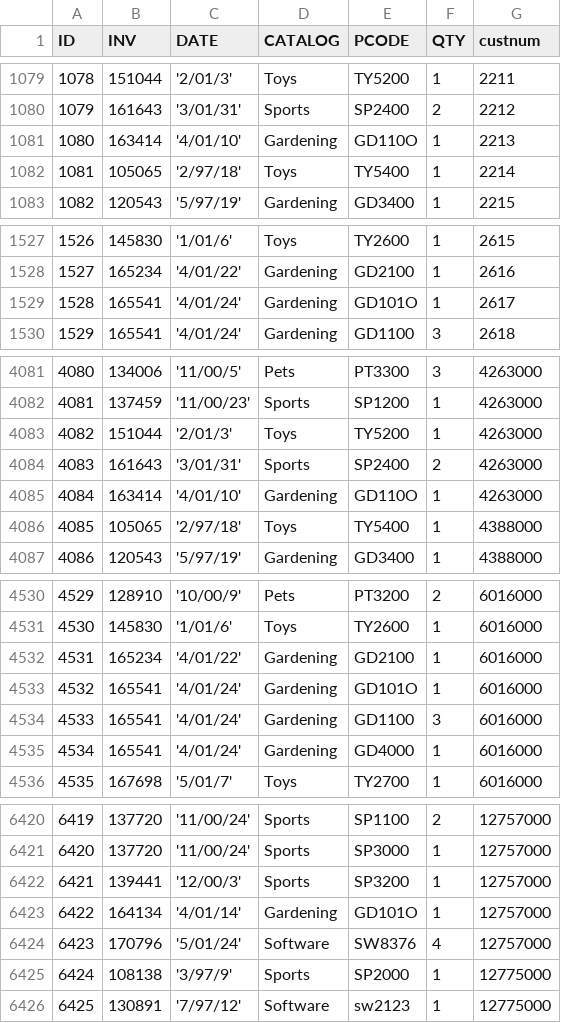
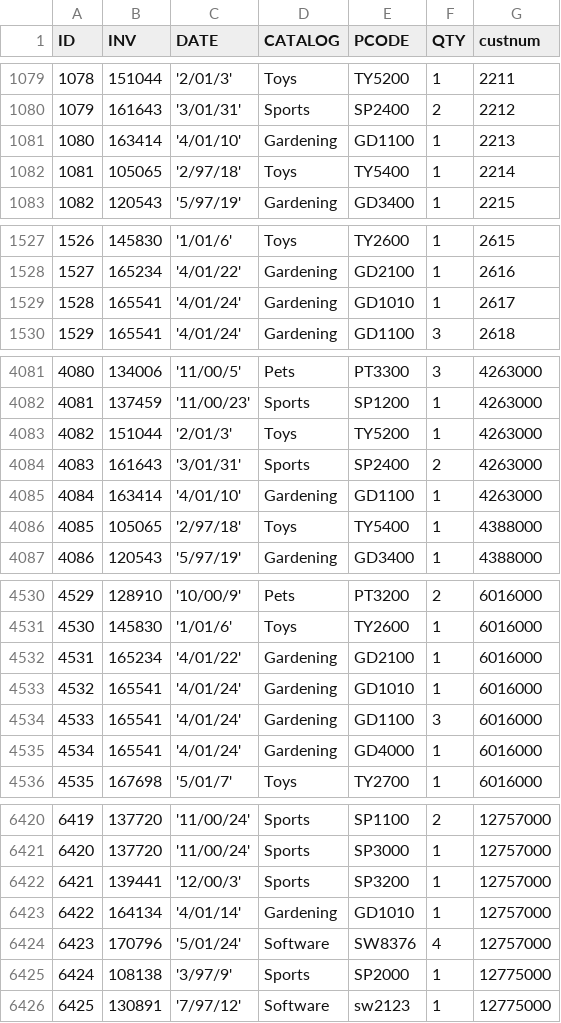
Before and after one commit to AndreSubia/TopicosBD, a CSV file: Catalog_Orders.csv, drawn as a sheet; only a part is shown, gaps mark what is left out.

```diff
--- a/Catalog_Orders.csv
+++ b/Catalog_Orders.csv
@@ -1080,3 +1080,3 @@ ID,INV,DATE,CATALOG,PCODE,QTY,custnum
 1079,161643,'3/01/31',Sports,SP2400,2,2212
-1080,163414,'4/01/10',Gardening,GD110O,1,2213
+1080,163414,'4/01/10',Gardening,GD1100,1,2213
 1081,105065,'2/97/18',Toys,TY5400,1,2214
@@ -1528,3 +1528,3 @@ ID,INV,DATE,CATALOG,PCODE,QTY,custnum
 1527,165234,'4/01/22',Gardening,GD2100,1,2616
-1528,165541,'4/01/24',Gardening,GD101O,1,2617
+1528,165541,'4/01/24',Gardening,GD1010,1,2617
 1529,165541,'4/01/24',Gardening,GD1100,3,2618
@@ -4084,3 +4084,3 @@ ID,INV,DATE,CATALOG,PCODE,QTY,custnum
 4083,161643,'3/01/31',Sports,SP2400,2,4263000
-4084,163414,'4/01/10',Gardening,GD110O,1,4263000
+4084,163414,'4/01/10',Gardening,GD1100,1,4263000
 4085,105065,'2/97/18',Toys,TY5400,1,4388000
@@ -4532,3 +4532,3 @@ ID,INV,DATE,CATALOG,PCODE,QTY,custnum
 4531,165234,'4/01/22',Gardening,GD2100,1,6016000
-4532,165541,'4/01/24',Gardening,GD101O,1,6016000
+4532,165541,'4/01/24',Gardening,GD1010,1,6016000
 4533,165541,'4/01/24',Gardening,GD1100,3,6016000
@@ -6422,3 +6422,3 @@ ID,INV,DATE,CATALOG,PCODE,QTY,custnum
 6421,139441,'12/00/3',Sports,SP3200,1,12757000
-6422,164134,'4/01/14',Gardening,GD101O,1,12757000
+6422,164134,'4/01/14',Gardening,GD1010,1,12757000
 6423,170796,'5/01/24',Software,SW8376,4,12757000
```
Also changed, not shown: Web_Orders.csv.
